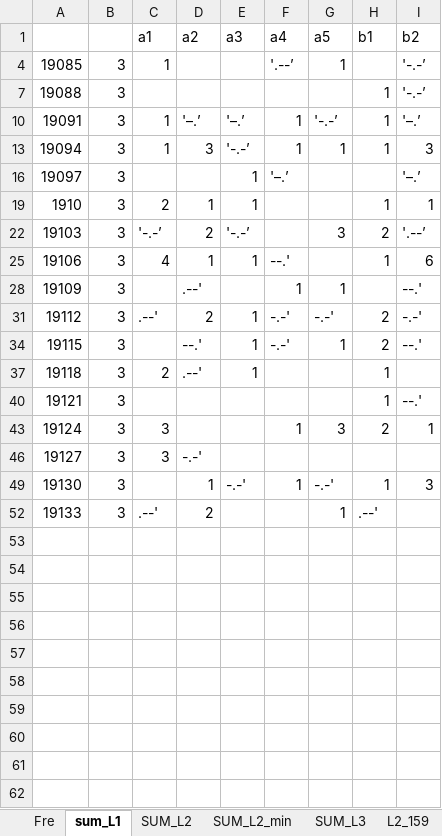
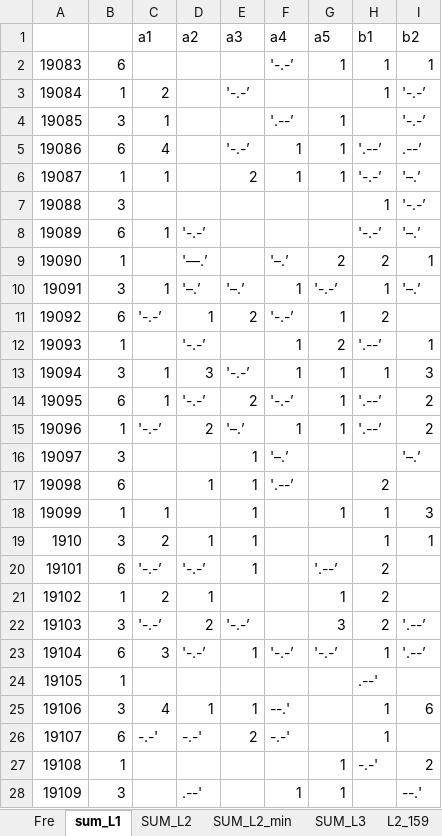
Before and after one commit to dlt-lee/dlt, an Excel workbook: xgbXXI.xlsx, sheet sum_L1, drawn as a sheet; only a part is shown; the shorter side is filled out with more unchanged rows; values as stored, in another font and other column widths than the file's, no borders; the diff covers the shown part only; the diff names each change by its address in the sheet, - before the commit and + after, or states it on an @@ line.

```diff
--- a/xgbXXI.xlsx (sheet sum_L1)
+++ b/xgbXXI.xlsx (sheet sum_L1)
@@ row 2 unhidden: 19083 | 6 |  |  |  | '-.-’ | 1 | 1 | 1 @@
@@ row 3 unhidden: 19084 | 1 | 2 |  | '-.-’ |  |  | 1 | '-.-’ @@
@@ row 5 unhidden: 19086 | 6 | 4 |  | '-.-’ | 1 | 1 | '.--’ | .--’ @@
@@ row 6 unhidden: 19087 | 1 | 1 |  | 2 | 1 | 1 | '-.-’ | '–.’ @@
@@ row 8 unhidden: 19089 | 6 | 1 | '-.-’ |  |  |  | '-.-’ | '–.’ @@
@@ row 9 unhidden: 19090 | 1 |  | '—.’ |  | '–.’ | 2 | 2 | 1 @@
@@ row 11 unhidden: 19092 | 6 | '-.-’ | 1 | 2 | '-.-’ | 1 | 2 @@
@@ row 12 unhidden: 19093 | 1 |  | '-.-’ |  | 1 | 2 | '.--’ | 1 @@
@@ row 14 unhidden: 19095 | 6 | 1 | '-.-’ | 2 | '-.-’ | 1 | '.--’ | 2 @@
@@ row 15 unhidden: 19096 | 1 | '-.-’ | 2 | '–.’ | 1 | 1 | '.--’ | 2 @@
@@ row 17 unhidden: 19098 | 6 |  | 1 | 1 | '.--’ |  | 2 @@
@@ row 18 unhidden: 19099 | 1 | 1 |  | 1 |  | 1 | 1 | 3 @@
@@ row 20 unhidden: 19101 | 6 | '-.-’ | '-.-’ | 1 |  | '.--’ | 2 @@
@@ row 21 unhidden: 19102 | 1 | 2 | 1 |  |  | 1 | 2 @@
@@ row 23 unhidden: 19104 | 6 | 3 | '-.-’ | 1 | '-.-’ | '-.-’ | 1 | '.--’ @@
@@ row 24 unhidden: 19105 | 1 |  |  |  |  |  | .--' @@
@@ row 26 unhidden: 19107 | 6 | -.-' | -.-' | 2 | -.-' |  | 1 @@
@@ row 27 unhidden: 19108 | 1 |  |  |  |  | 1 | -.-' | 2 @@
```
Also changed, not shown: 1 added row and 18 hidden or unhidden rows elsewhere in this sheet, sheet L2_609, sheet SUM_L2, sheet SUM_L2_min, sheet Fre, sheet L2_309, sheet L2_159, 2 more sheets, 4 other files.
